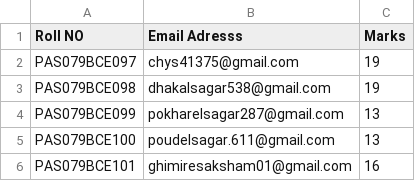
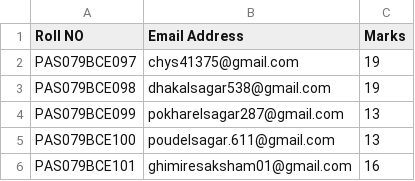
Before and after one commit to pokharelsagar287/portfolio-website, a CSV file: results.csv, drawn as a sheet; only a part is shown.

Commit message:
Update results.csv

```diff
--- a/results.csv
+++ b/results.csv
@@ -1,2 +1,2 @@
-Roll NO,Email Adresss,Marks
+Roll NO,Email Address,Marks
 PAS079BCE097,chys41375@gmail.com,19
```
